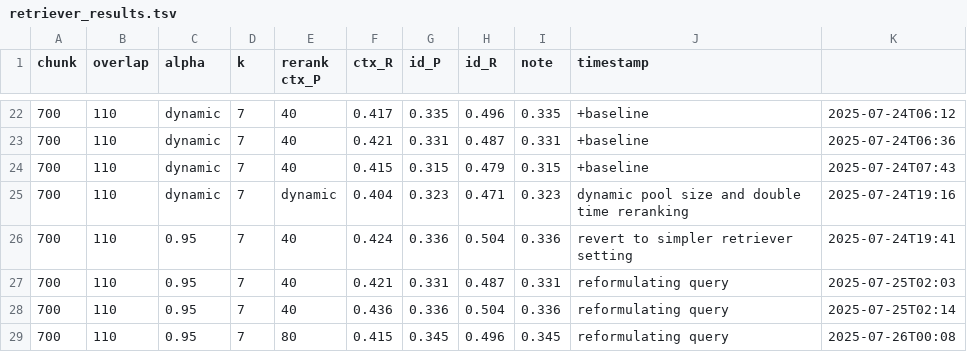
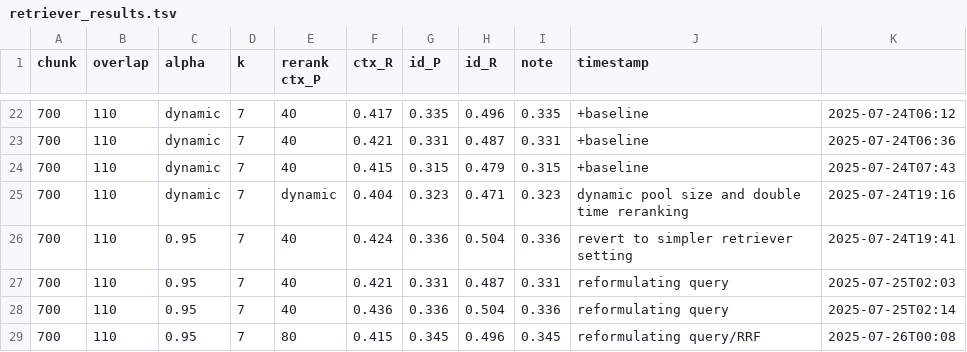
Before and after one commit to DarshiniMH/landmark-rag, a TSV file: experiments/retriever_results.tsv, drawn as a sheet; only a part is shown, gaps mark what is left out; the diff names each change by its address in the sheet, - before the commit and + after, or states it on an @@ line.

```diff
--- a/experiments/retriever_results.tsv
+++ b/experiments/retriever_results.tsv
-J29 (timestamp): reformulating query
+J29 (timestamp): reformulating query/RRF
```
Also changed, not shown: 11 other files.
